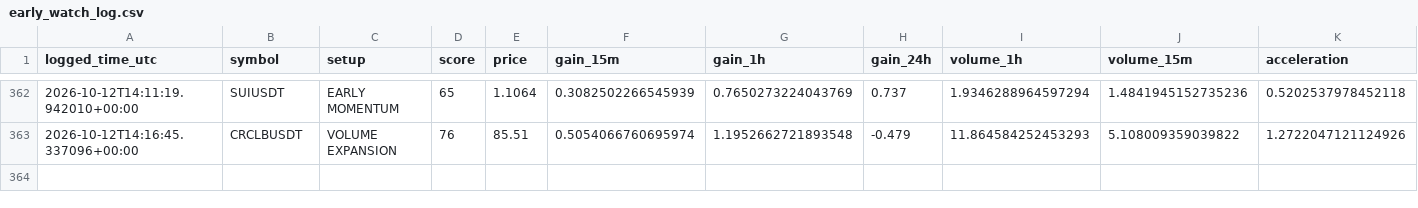
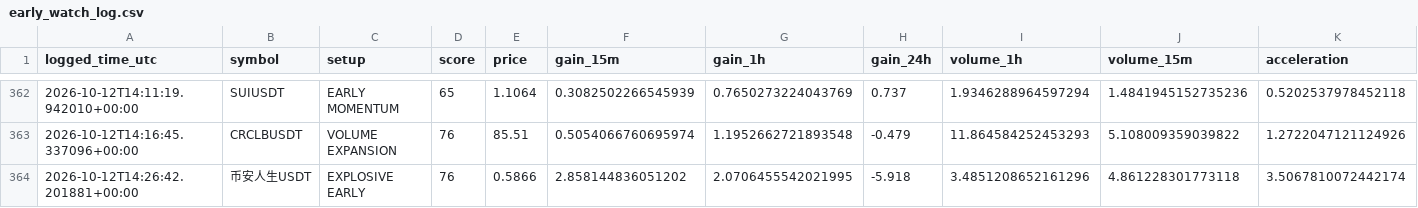
Before and after one commit to islam1977/v3, a CSV file: early_watch_log.csv, drawn as a sheet; only a part is shown, gaps mark what is left out; rows hold the shown columns only; the diff names each change by its address in the sheet, - before the commit and + after, or states it on an @@ line.

```diff
--- a/early_watch_log.csv
+++ b/early_watch_log.csv
+row 364: 2026-10-12T14:26:42.201881+00:00 | 币安人生USDT | EXPLOSIVE EARLY | 76 | 0.5866 | 2.858144836051202 | 2.0706455542021995 | -5.918 | 3.4851208652161296 | 4.861228301773118 | 3.5067810072442174
```
Also changed, not shown: 2 other files.
